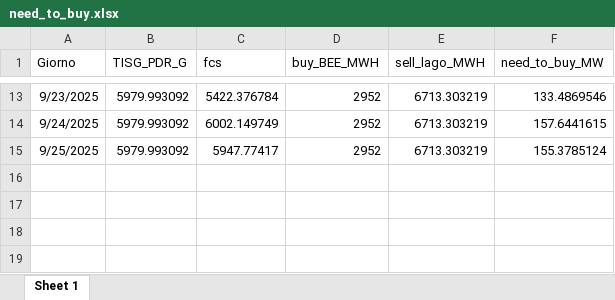
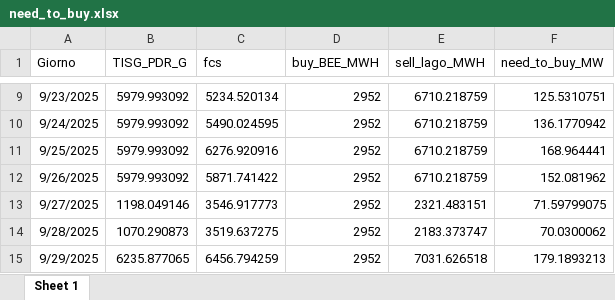
Before and after one commit to Alainpp96/forecastg, an Excel workbook: need_to_buy.xlsx, sheet Sheet 1, drawn as a sheet; only a part is shown, gaps mark what is left out; values as stored, in another font and other column widths than the file's, no borders; addresses are those after the commit; the diff covers the shown part only; the diff names each change by its address in the sheet, - before the commit and + after, or states it on an @@ line.

Commit message:
Aggiorno file need_to_buy.xlsx da R

```diff
--- a/need_to_buy.xlsx (sheet Sheet 1)
+++ b/need_to_buy.xlsx (sheet Sheet 1)
-C9 (fcs): 5422.376784
+C9 (fcs): 5234.520134
-E9:E11 (sell_lago_MWH): 6713.303219
+E9:E11 (sell_lago_MWH): 6710.218759
-F9 (need_to_buy_MW): 133.4869546
+F9 (need_to_buy_MW): 125.5310751
-C10 (fcs): 6002.149749
+C10 (fcs): 5490.024595
-F10 (need_to_buy_MW): 157.6441615
+F10 (need_to_buy_MW): 136.1770942
-C11 (fcs): 5947.77417
+C11 (fcs): 6276.920916
-F11 (need_to_buy_MW): 155.3785124
+F11 (need_to_buy_MW): 168.964441
+row 12: 9/26/2025 | 5979.993092 | 5871.741422 | 2952 | 6710.218759 | 152.081962
+row 13: 9/27/2025 | 1198.049146 | 3546.917773 | 2952 | 2321.483151 | 71.59799075
+row 14: 9/28/2025 | 1070.290873 | 3519.637275 | 2952 | 2183.373747 | 70.0300062
+row 15: 9/29/2025 | 6235.877065 | 6456.794259 | 2952 | 7031.626518 | 179.1893213
```
Also changed, not shown: 4 removed rows and 27 edited cells elsewhere in this sheet.
